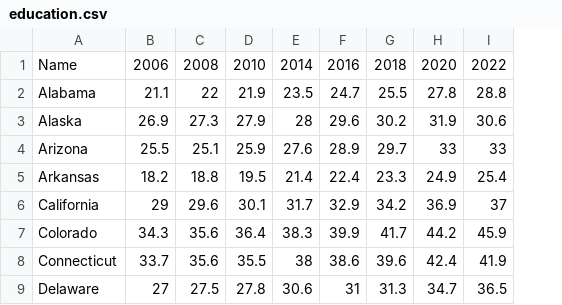
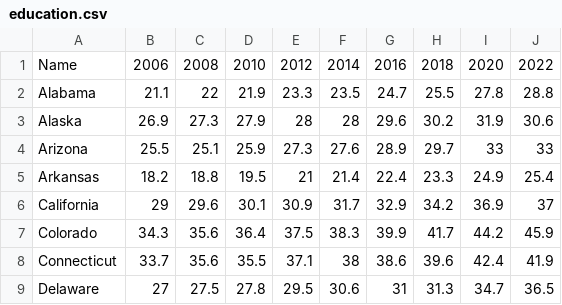
Before and after one commit to nikhilc52/info2950, a CSV file: data/education.csv, drawn as a sheet; only a part is shown; the diff names each change by its address in the sheet, - before the commit and + after, or states it on an @@ line.

```diff
--- a/data/education.csv
+++ b/data/education.csv
+column E, rows 1-9: 2012 | 23.3 | 28 | 27.3 | 21 | 30.9 | 37.5 | 37.1 | 29.5
```
Also changed, not shown: data/election_demographics.csv, 1 other file.
